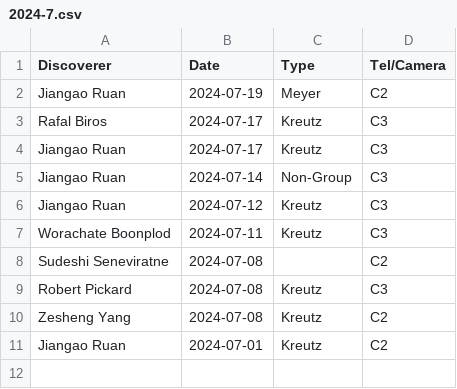
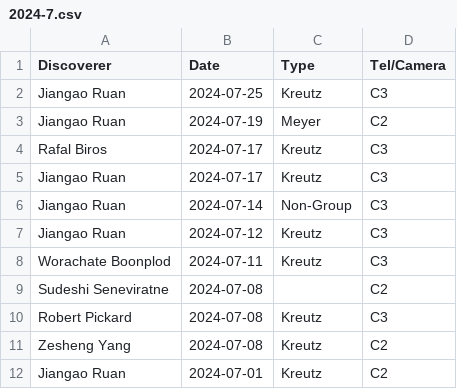
Before and after one commit to mbiesiad/nasa-comets, a CSV file: since-2016/2021/drafts/initial-confirmations/new-site/2024-7.csv, drawn as a sheet; the diff names each change by its address in the sheet, - before the commit and + after, or states it on an @@ line.

Commit message:
Update 2024-7.csv
Update 2024-07-25

```diff
--- a/since-2016/2021/drafts/initial-confirmations/new-site/2024-7.csv
+++ b/since-2016/2021/drafts/initial-confirmations/new-site/2024-7.csv
+row 2: Jiangao Ruan | 2024-07-25 | Kreutz | C3
```
